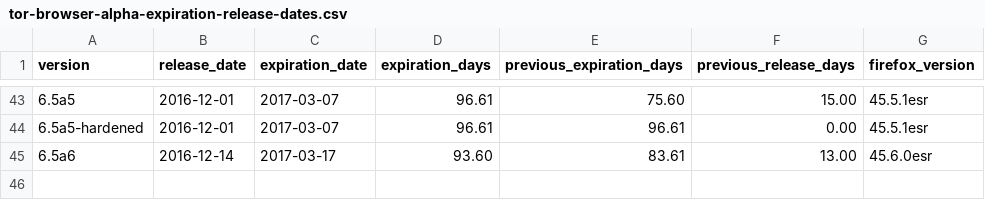
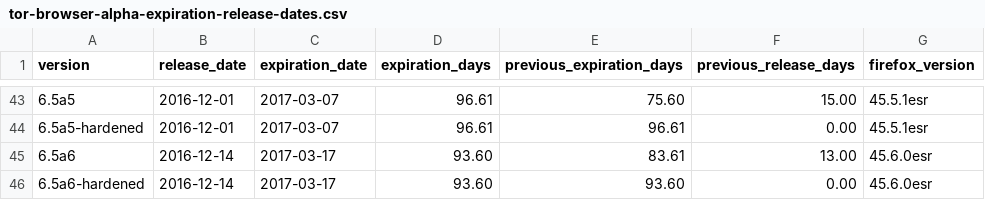
Before and after one commit to mnordhoff/firefox-pin-data, a CSV file: tor-browser-alpha-expiration-release-dates.csv, drawn as a sheet; only a part is shown, gaps mark what is left out.

```diff
--- a/tor-browser-alpha-expiration-release-dates.csv
+++ b/tor-browser-alpha-expiration-release-dates.csv
@@ -45 +45,2 @@ version,release_date,expiration_date,expiration_days,previous_expiration_days,pr
 6.5a6,2016-12-14,2017-03-17,93.60,83.61,13.00,45.6.0esr
+6.5a6-hardened,2016-12-14,2017-03-17,93.60,93.60,0.00,45.6.0esr
```
Also changed, not shown: tor-browser-alpha-releases.csv, tor-browser-expiration-release-dates.csv, 3 other files.
